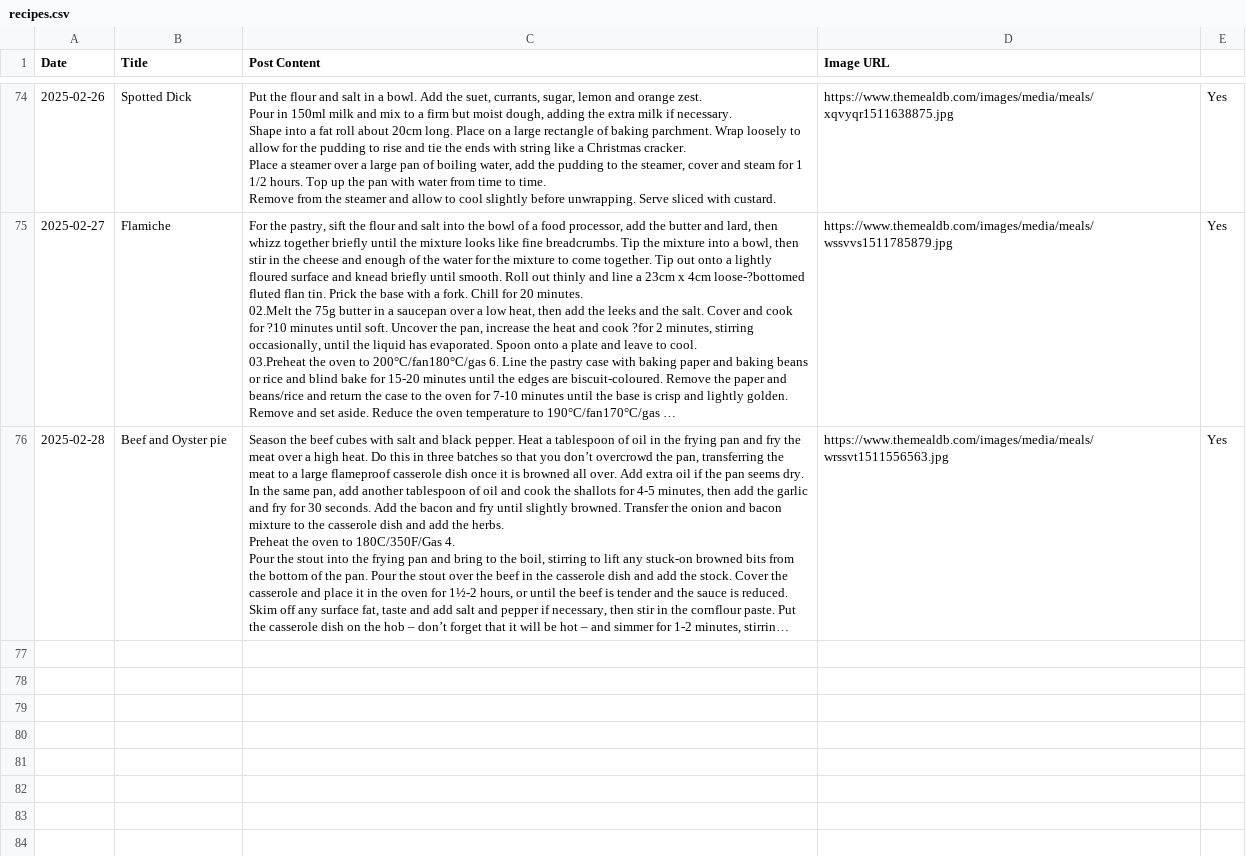
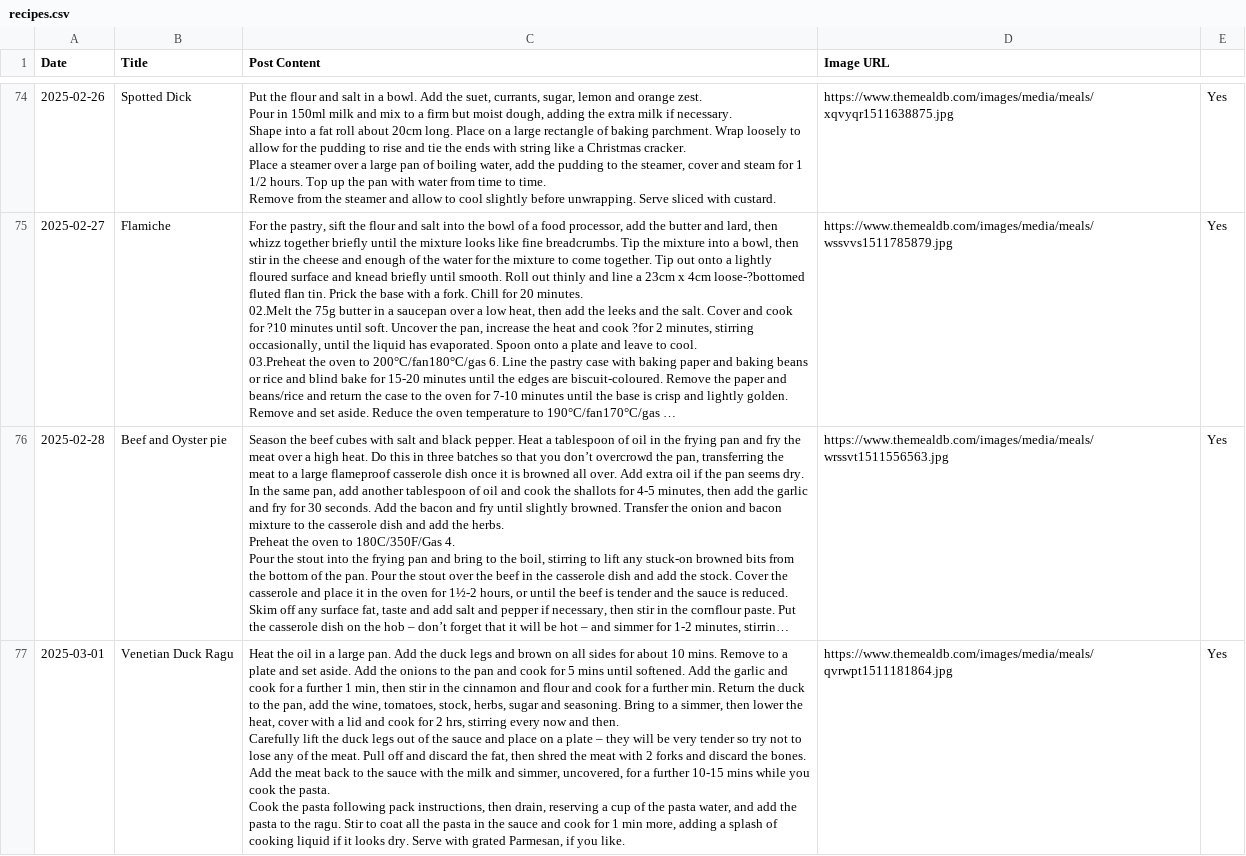
Before and after one commit to ImmutableType/X_IT_BTCETH_BOT, a CSV file: recipes.csv, drawn as a sheet; only a part is shown, gaps mark what is left out; long unchanged cells end in …; ↵ is a line break in a cell; the diff names each change by its address in the sheet, - before the commit and + after, or states it on an @@ line.

```diff
--- a/recipes.csv
+++ b/recipes.csv
+row 77: 2025-03-01 | Venetian Duck Ragu | Heat the oil in a large pan. Add the duck legs and brown on all sides for about 10 mins. Remove to a plate and set aside. Add the onions to the pan and cook for 5 mins until softened. Add the garlic and cook for a further 1 min, then stir in the cinnamon and flour and cook for a further min. Return the duck to the pan, add the wine, tomatoes, stock, herbs, sugar and seasoning. Bring to a simmer, then lower the heat, cover with a lid and cook for 2 hrs, stirring every now and then. ↵ Carefully lift the duck legs out of the sauce and place on a plate – they will be very tender so try not to lose any of the meat. Pull off and discard the fat, then shred the meat with 2 forks and discard the bones. Add the meat back to the sauce with the milk and simmer, uncovered, for a further 10-15 mins while you cook the pasta. ↵ Cook the pasta following pack instructions, then drain, reserving a cup of the pasta water, and add the pasta to the ragu. Stir to coat all the pasta in the sauce and cook for 1 min more, adding a splash of cooking liquid if it looks dry. Serve with grated Parmesan, if you like. | https://www.themealdb.com/images/media/meals/qvrwpt1511181864.jpg | Yes
```
